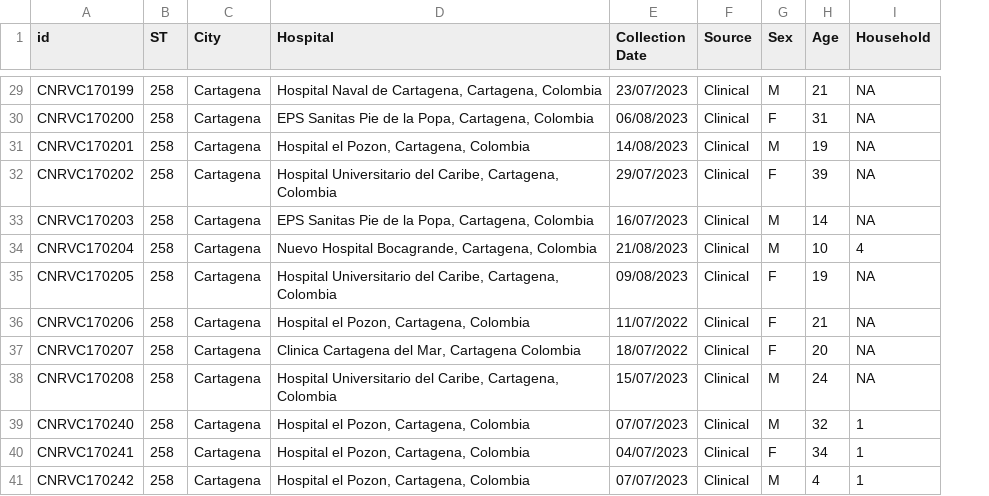
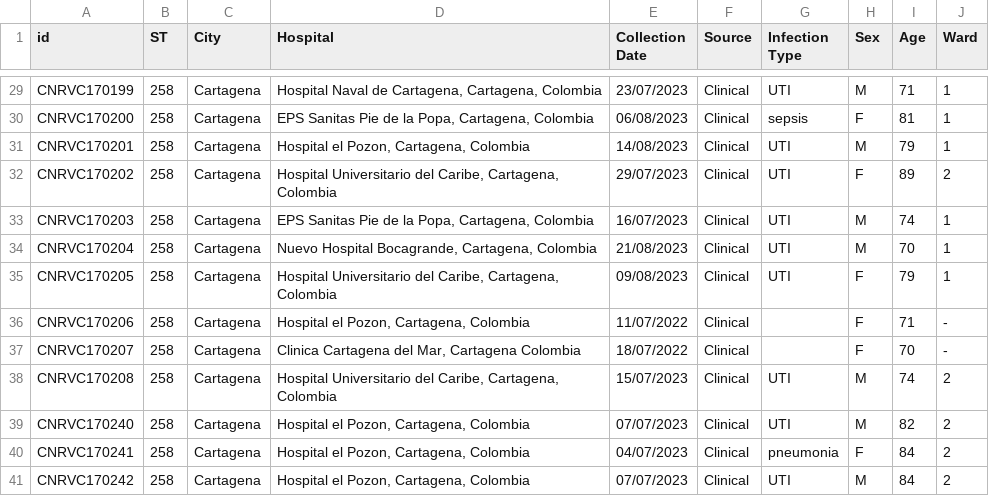
Before and after one commit to cgps-group/digitalepiworkshop, a CSV file: hands-on/data/epi_data.csv, drawn as a sheet; only a part is shown, gaps mark what is left out; removed rows and columns are numbered as before the commit, all else as after; the diff covers the shown part only; the diff names each change by its address in the sheet, - before the commit and + after, or states it on an @@ line.

```diff
--- a/hands-on/data/epi_data.csv
+++ b/hands-on/data/epi_data.csv
+column G (Infection Type), rows 29-41: UTI | sepsis | UTI | UTI | UTI | UTI | UTI |  |  | UTI | UTI | pneumonia | UTI
-column I (Household), rows 29-41: NA | NA | NA | NA | NA | 4 | NA | NA | NA | NA | 1 | 1 | 1
+column J (Ward), rows 29-41: 1 | 1 | 1 | 2 | 1 | 1 | 1 | - | - | 2 | 2 | 2 | 2
-I29 (Age): 21
+I29 (Age): 71
-I30 (Age): 31
+I30 (Age): 81
-I31 (Age): 19
+I31 (Age): 79
-I32 (Age): 39
+I32 (Age): 89
-I33 (Age): 14
+I33 (Age): 74
-I34 (Age): 10
+I34 (Age): 70
-I35 (Age): 19
+I35 (Age): 79
-I36 (Age): 21
+I36 (Age): 71
-I37 (Age): 20
+I37 (Age): 70
-I38 (Age): 24
+I38 (Age): 74
-I39 (Age): 32
+I39 (Age): 82
-I40 (Age): 34
+I40 (Age): 84
-I41 (Age): 4
+I41 (Age): 84
```
Also changed, not shown: 27 edited cells elsewhere in this file, 3 other files.
